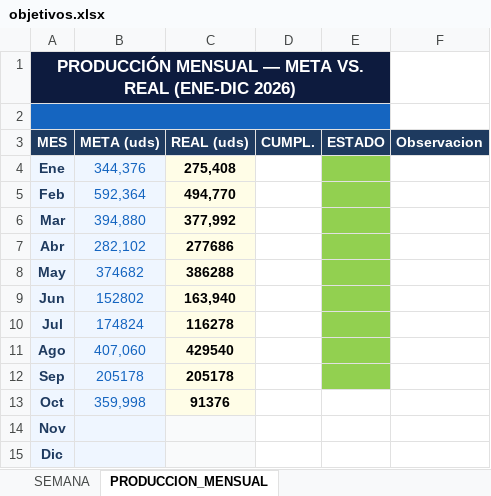
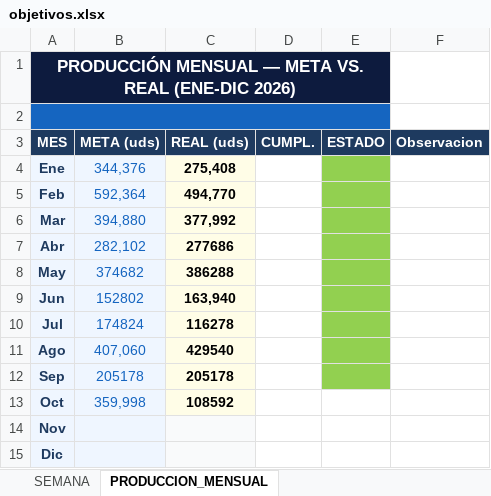
Before and after one commit to Chesitooo/JESKELL-TV, an Excel workbook: data/objetivos.xlsx, sheet PRODUCCION_MENSUAL, drawn as a sheet; values as stored, in another font and other column widths than the file's, no borders; the diff names each change by its address in the sheet, - before the commit and + after, or states it on an @@ line.

```diff
--- a/data/objetivos.xlsx (sheet PRODUCCION_MENSUAL)
+++ b/data/objetivos.xlsx (sheet PRODUCCION_MENSUAL)
-C13 (REAL (uds)): 91376
+C13 (REAL (uds)): 108592
```
Also changed, not shown: sheet SEMANA.
